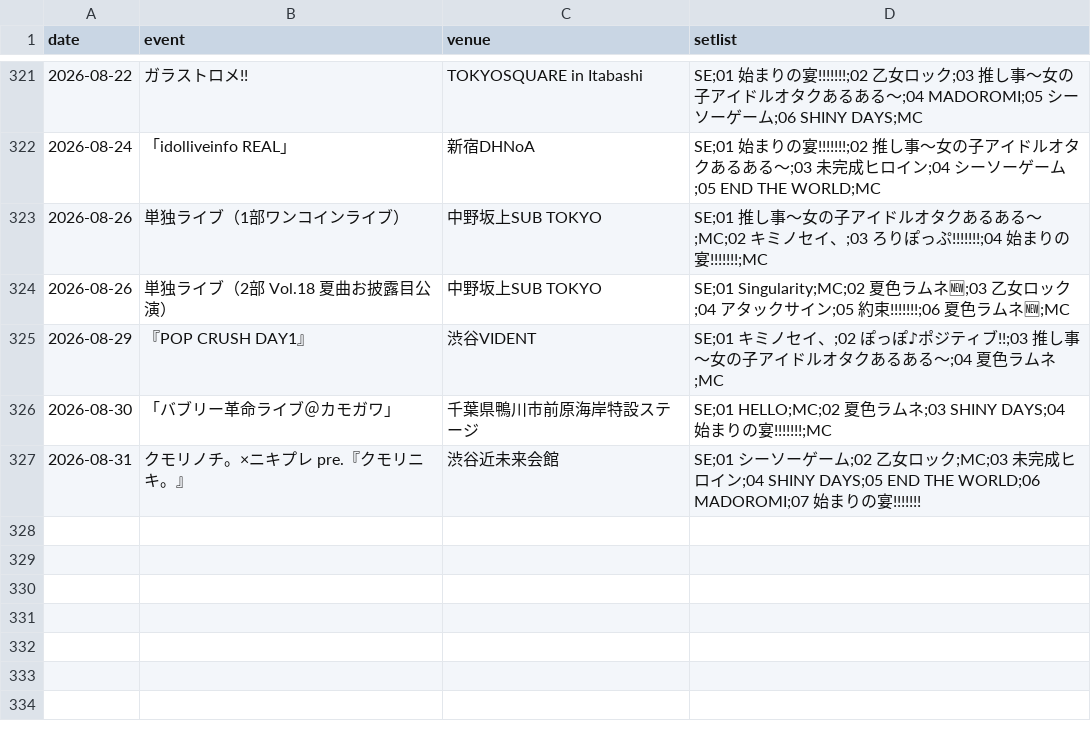
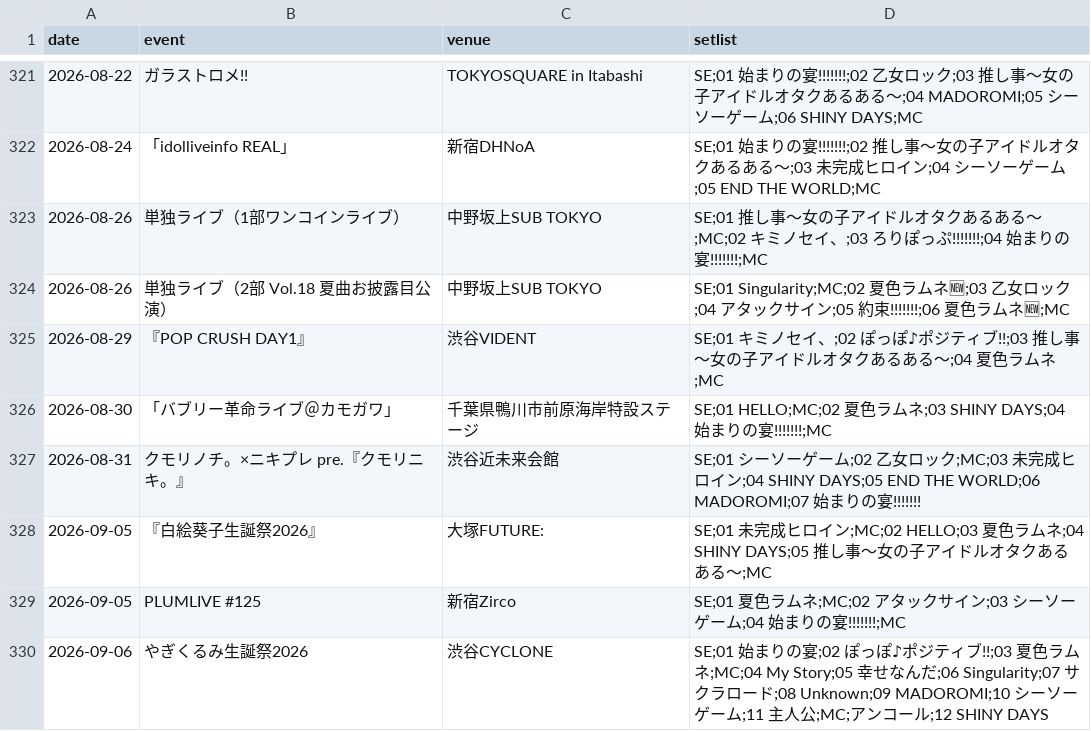
Before and after one commit to devhitoshi/lollpop_docs, a CSV file: events/data_event.csv, drawn as a sheet; only a part is shown, gaps mark what is left out.

```diff
--- a/events/data_event.csv
+++ b/events/data_event.csv
@@ -327 +327,4 @@ date,event,venue,setlist
 2026-08-31,"クモリノチ。×ニキプレ pre.『クモリニキ。』","渋谷近未来会館","SE;01 シーソーゲーム;02 乙女ロック;MC;03 未完成ヒロイン;04 SHINY DAYS;05 END THE WORLD;06 MADOROMI;07 始まりの宴!!!!!!!"
+2026-09-05,"『白絵葵子生誕祭2026』","大塚FUTURE:","SE;01 未完成ヒロイン;MC;02 HELLO;03 夏色ラムネ;04 SHINY DAYS;05 推し事～女の子アイドルオタクあるある〜;MC"
+2026-09-05,"PLUMLIVE #125","新宿Zirco","SE;01 夏色ラムネ;MC;02 アタックサイン;03 シーソーゲーム;04 始まりの宴!!!!!!!;MC"
+2026-09-06,"やぎくるみ生誕祭2026","渋谷CYCLONE","SE;01 始まりの宴;02 ぽっぽ♪ポジティブ!!;03 夏色ラムネ;MC;04 My Story;05 幸せなんだ;06 Singularity;07 サクラロード;08 Unknown;09 MADOROMI;10 シーソーゲーム;11 主人公;MC;アンコール;12 SHINY DAYS"
```
Also changed, not shown: events/monthly_setlist_ranking.csv, 8 other files.
